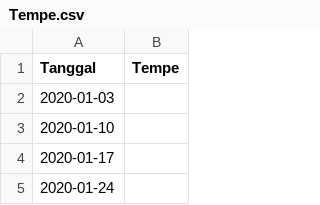
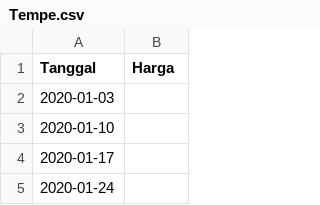
Before and after one commit to pilarzisdm/streamlit, a CSV file: Tempe.csv, drawn as a sheet; only a part is shown.

Commit message:
Update Tempe.csv

```diff
--- a/Tempe.csv
+++ b/Tempe.csv
@@ -1,2 +1,2 @@
-Tanggal,Tempe
+Tanggal,Harga
 2020-01-03,
```
